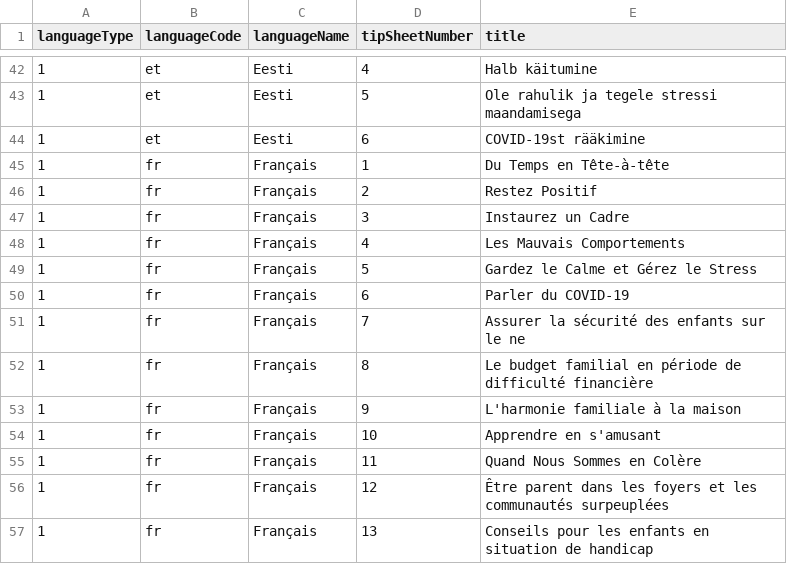
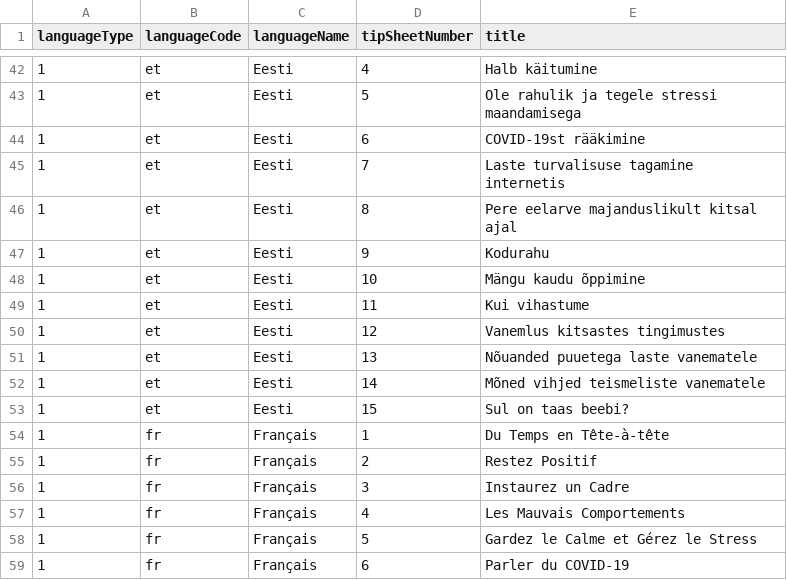
Before and after one commit to maxwellfundi/covid-parenting-website, a CSV file: tip_sheets/tipSheetNames.csv, drawn as a sheet; only a part is shown, gaps mark what is left out; the shorter side is filled out with more unchanged rows; the diff names each change by its address in the sheet, - before the commit and + after, or states it on an @@ line.

```diff
--- a/tip_sheets/tipSheetNames.csv
+++ b/tip_sheets/tipSheetNames.csv
+row 45: 1 | et | Eesti | 7 | Laste turvalisuse tagamine internetis
+row 46: 1 | et | Eesti | 8 | Pere eelarve majanduslikult kitsal ajal
+row 47: 1 | et | Eesti | 9 | Kodurahu
+row 48: 1 | et | Eesti | 10 | Mängu kaudu õppimine
+row 49: 1 | et | Eesti | 11 | Kui vihastume
+row 50: 1 | et | Eesti | 12 | Vanemlus kitsastes tingimustes
+row 51: 1 | et | Eesti | 13 | Nõuanded puuetega laste vanematele
+row 52: 1 | et | Eesti | 14 | Mõned vihjed teismeliste vanematele
+row 53: 1 | et | Eesti | 15 | Sul on taas beebi?
```
Also changed, not shown: src/assets/impacts/impact_summary.csv, src/assets/resources/resources_list.csv, 13 other files.
